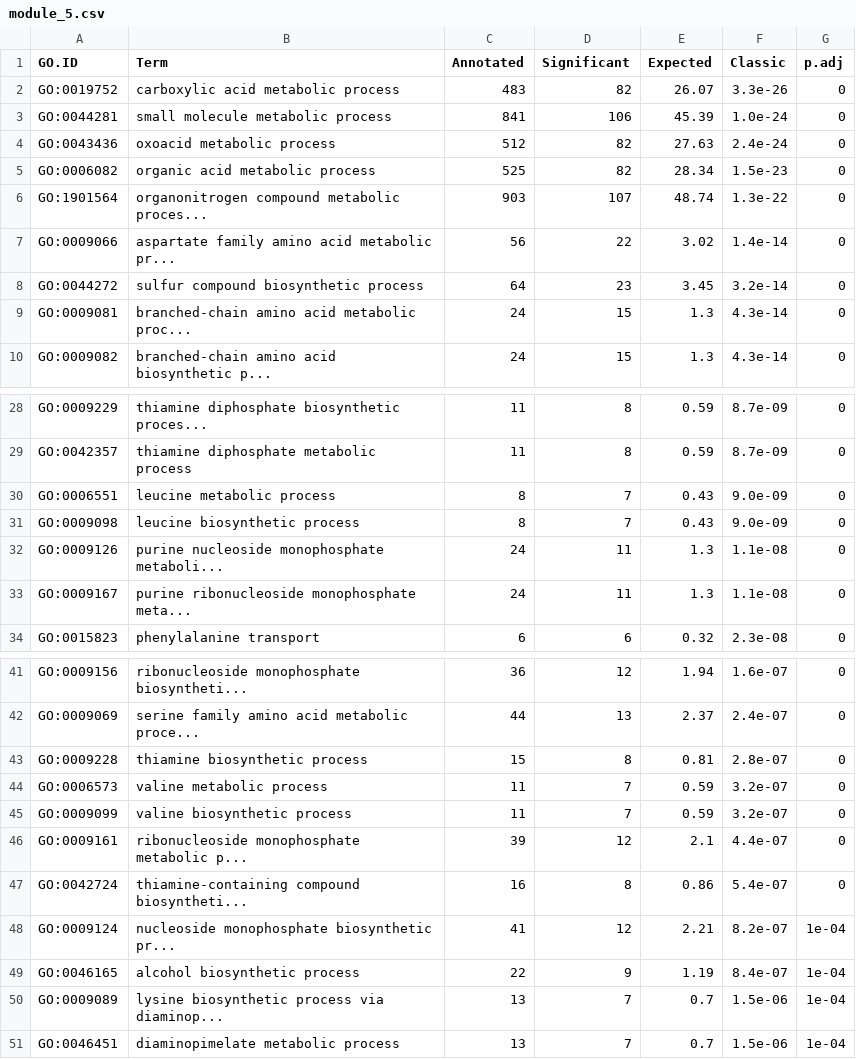
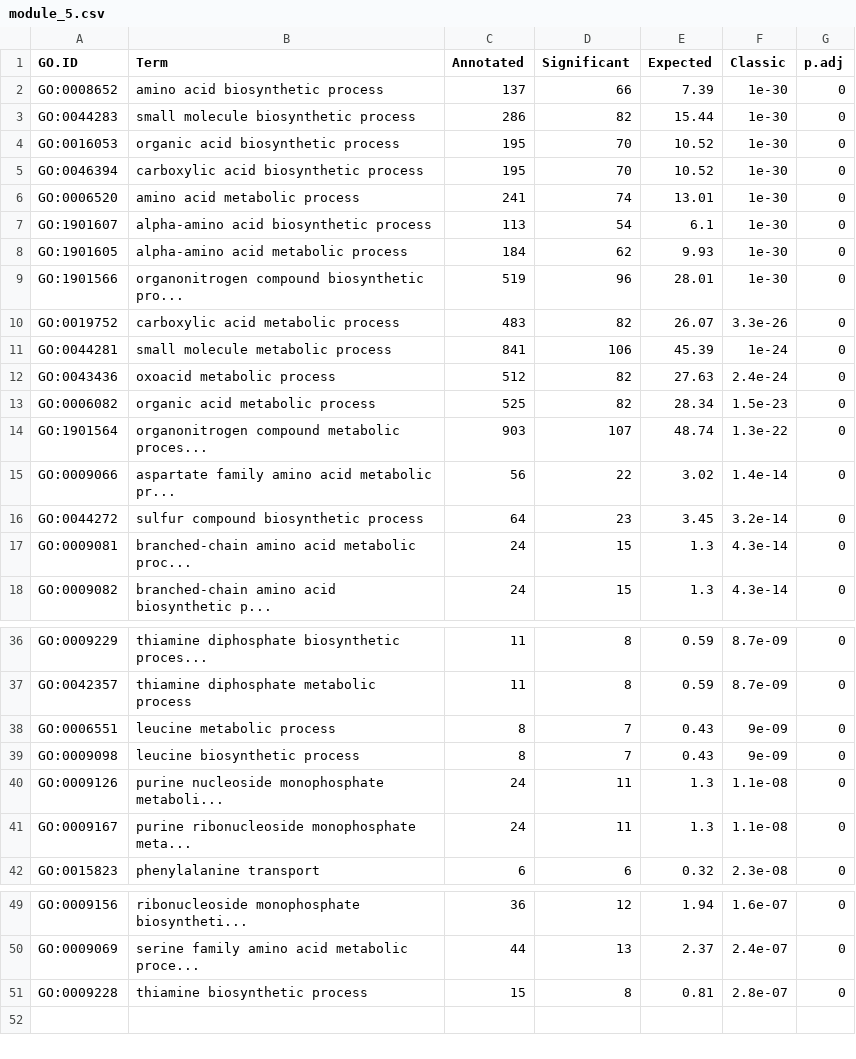
Before and after one commit to felipevzps/ecoli-co-expression-network, a CSV file: results/enrichment/I14/module_5.csv, drawn as a sheet; only a part is shown, gaps mark what is left out; the diff covers the shown part only.

```diff
--- a/results/enrichment/I14/module_5.csv
+++ b/results/enrichment/I14/module_5.csv
@@ -1,4 +1,12 @@
 GO.ID,Term,Annotated,Significant,Expected,Classic,p.adj
+GO:0008652,amino acid biosynthetic process,137,66,7.39,1e-30,0
+GO:0044283,small molecule biosynthetic process,286,82,15.44,1e-30,0
+GO:0016053,organic acid biosynthetic process,195,70,10.52,1e-30,0
+GO:0046394,carboxylic acid biosynthetic process,195,70,10.52,1e-30,0
+GO:0006520,amino acid metabolic process,241,74,13.01,1e-30,0
+GO:1901607,alpha-amino acid biosynthetic process,113,54,6.1,1e-30,0
+GO:1901605,alpha-amino acid metabolic process,184,62,9.93,1e-30,0
+GO:1901566,organonitrogen compound biosynthetic pro...,519,96,28.01,1e-30,0
 GO:0019752,carboxylic acid metabolic process,483,82,26.07,3.3e-26,0
-GO:0044281,small molecule metabolic process,841,106,45.39,1.0e-24,0
+GO:0044281,small molecule metabolic process,841,106,45.39,1e-24,0
 GO:0043436,oxoacid metabolic process,512,82,27.63,2.4e-24,0
@@ -29,4 +37,4 @@ GO:0009229,thiamine diphosphate biosynthetic proces...,11,8,0.59,8.7e-09,0
 GO:0042357,thiamine diphosphate metabolic process,11,8,0.59,8.7e-09,0
-GO:0006551,leucine metabolic process,8,7,0.43,9.0e-09,0
-GO:0009098,leucine biosynthetic process,8,7,0.43,9.0e-09,0
+GO:0006551,leucine metabolic process,8,7,0.43,9e-09,0
+GO:0009098,leucine biosynthetic process,8,7,0.43,9e-09,0
 GO:0009126,purine nucleoside monophosphate metaboli...,24,11,1.3,1.1e-08,0
@@ -43,9 +51 @@ GO:0009069,serine family amino acid metabolic proce...,44,13,2.37,2.4e-07,0
 GO:0009228,thiamine biosynthetic process,15,8,0.81,2.8e-07,0
-GO:0006573,valine metabolic process,11,7,0.59,3.2e-07,0
-GO:0009099,valine biosynthetic process,11,7,0.59,3.2e-07,0
-GO:0009161,ribonucleoside monophosphate metabolic p...,39,12,2.1,4.4e-07,0
-GO:0042724,thiamine-containing compound biosyntheti...,16,8,0.86,5.4e-07,0
-GO:0009124,nucleoside monophosphate biosynthetic pr...,41,12,2.21,8.2e-07,1e-04
-GO:0046165,alcohol biosynthetic process,22,9,1.19,8.4e-07,1e-04
-GO:0009089,lysine biosynthetic process via diaminop...,13,7,0.7,1.5e-06,1e-04
-GO:0046451,diaminopimelate metabolic process,13,7,0.7,1.5e-06,1e-04
```
Also changed, not shown: 1 edited cell elsewhere in this file, results/enrichment/I14/module_1.csv, results/enrichment/I14/module_13.csv, 47 other files.
